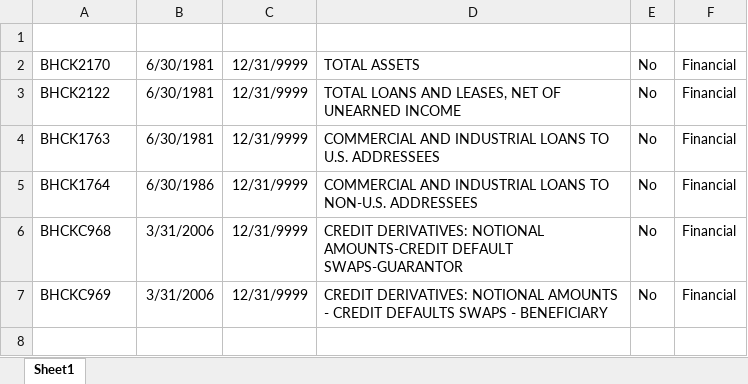
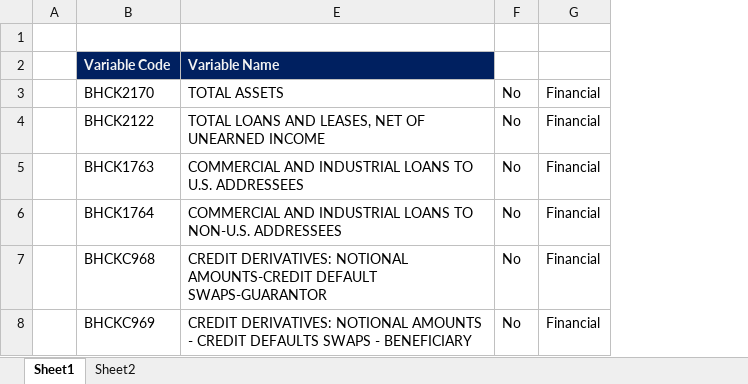
Before and after one commit to hthaivu/MBFinal, an Excel workbook: data/variables_used.xlsx, sheet Sheet1, drawn as a sheet; values as stored, in another font and other column widths than the file's, no borders; removed rows and columns are numbered as before the commit, all else as after; the diff names each change by its address in the sheet, - before the commit and + after, or states it on an @@ line.

```diff
--- a/data/variables_used.xlsx (sheet Sheet1)
+++ b/data/variables_used.xlsx (sheet Sheet1)
+sheet tab: Sheet2
+column A, empty
-column B, rows 2-7: 6/30/1981 | 6/30/1981 | 6/30/1981 | 6/30/1986 | 3/31/2006 | 3/31/2006
@@ column C hidden, rows 2-7: all 12/31/9999 @@
+row 2:  | Variable Code | Variable Name
```
Also changed, not shown: charts or pictures, 7 other files.
